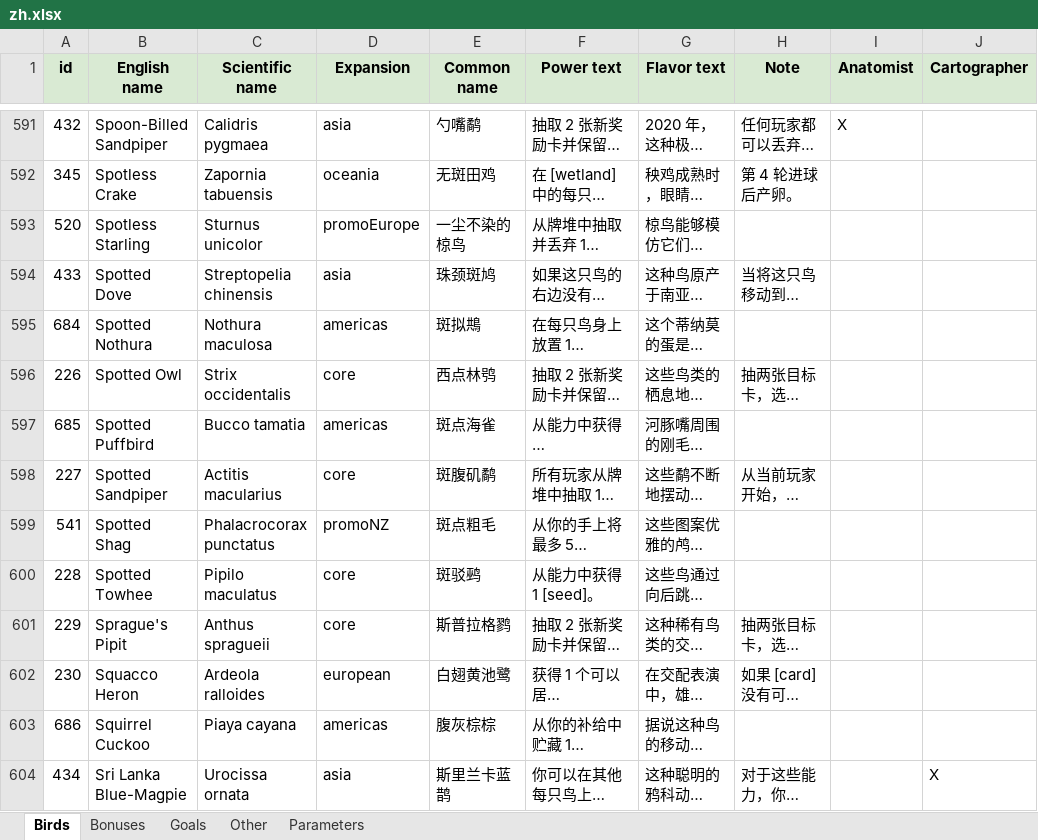
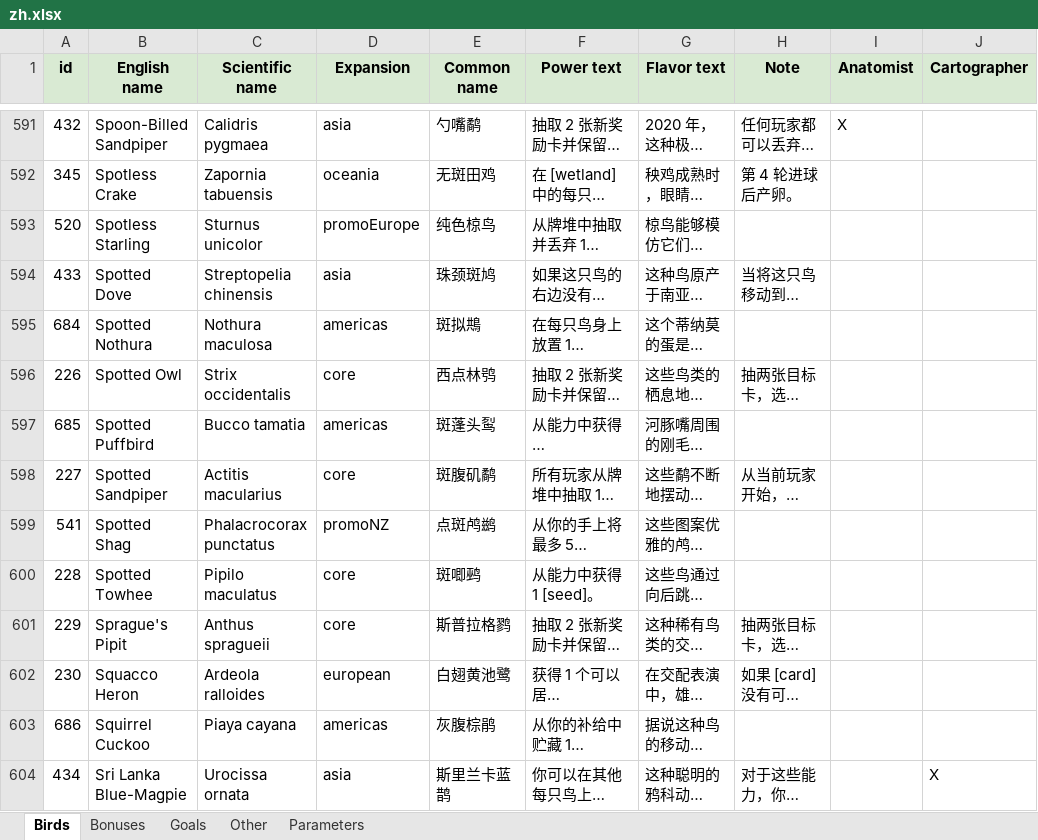
Before and after one commit to GreenDou/wingsearch, an Excel workbook: i18n/zh.xlsx, sheet Birds, drawn as a sheet; only a part is shown, gaps mark what is left out; long unchanged cells end in …; values as stored, in another font and other column widths than the file's, no borders; the diff covers the shown part only; the diff names each change by its address in the sheet, - before the commit and + after, or states it on an @@ line.

Commit message:
Fix Chinese bird names

```diff
--- a/i18n/zh.xlsx (sheet Birds)
+++ b/i18n/zh.xlsx (sheet Birds)
-E593 (Common name): 一尘不染的椋鸟
+E593 (Common name): 纯色椋鸟
-E597 (Common name): 斑点海雀
+E597 (Common name): 斑蓬头䴕
-E599 (Common name): 斑点粗毛
+E599 (Common name): 点斑鸬鹚
-E600 (Common name): 斑驳鹀
+E600 (Common name): 斑唧鹀
-E603 (Common name): 腹灰棕棕
+E603 (Common name): 灰腹棕鹃
```
Also changed, not shown: 142 edited cells elsewhere in this sheet, 2 other files.
